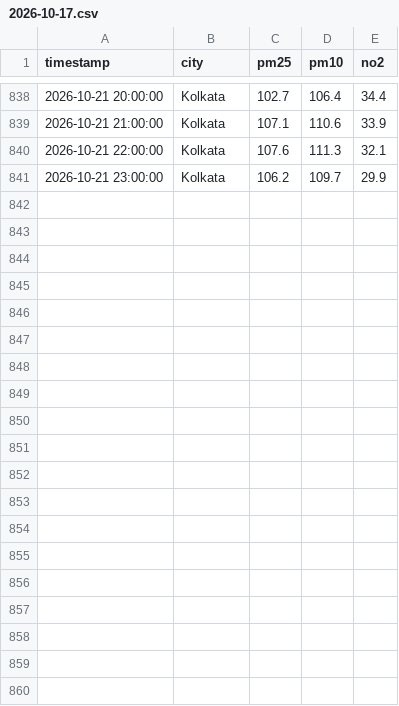
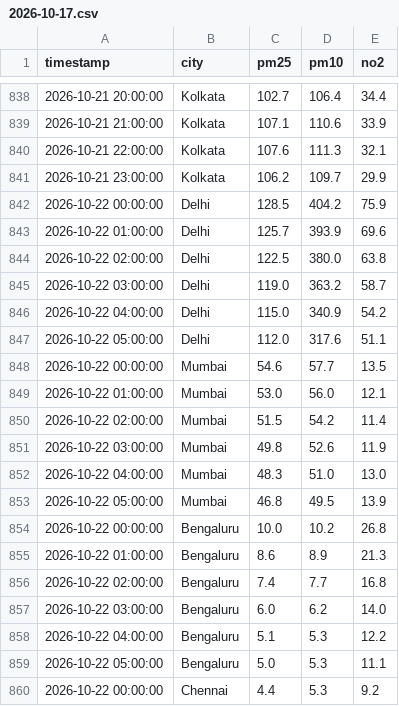
Before and after one commit to Ashu07017/airCAST, a CSV file: data/raw/2026-10-17.csv, drawn as a sheet; only a part is shown, gaps mark what is left out; the diff covers the shown part only; the diff names each change by its address in the sheet, - before the commit and + after, or states it on an @@ line.

```diff
--- a/data/raw/2026-10-17.csv
+++ b/data/raw/2026-10-17.csv
+row 842: 2026-10-22 00:00:00 | Delhi | 128.5 | 404.2 | 75.9
+row 843: 2026-10-22 01:00:00 | Delhi | 125.7 | 393.9 | 69.6
+row 844: 2026-10-22 02:00:00 | Delhi | 122.5 | 380.0 | 63.8
+row 845: 2026-10-22 03:00:00 | Delhi | 119.0 | 363.2 | 58.7
+row 846: 2026-10-22 04:00:00 | Delhi | 115.0 | 340.9 | 54.2
+row 847: 2026-10-22 05:00:00 | Delhi | 112.0 | 317.6 | 51.1
+row 848: 2026-10-22 00:00:00 | Mumbai | 54.6 | 57.7 | 13.5
+row 849: 2026-10-22 01:00:00 | Mumbai | 53.0 | 56.0 | 12.1
+row 850: 2026-10-22 02:00:00 | Mumbai | 51.5 | 54.2 | 11.4
+row 851: 2026-10-22 03:00:00 | Mumbai | 49.8 | 52.6 | 11.9
+row 852: 2026-10-22 04:00:00 | Mumbai | 48.3 | 51.0 | 13.0
+row 853: 2026-10-22 05:00:00 | Mumbai | 46.8 | 49.5 | 13.9
+row 854: 2026-10-22 00:00:00 | Bengaluru | 10.0 | 10.2 | 26.8
+row 855: 2026-10-22 01:00:00 | Bengaluru | 8.6 | 8.9 | 21.3
+row 856: 2026-10-22 02:00:00 | Bengaluru | 7.4 | 7.7 | 16.8
+row 857: 2026-10-22 03:00:00 | Bengaluru | 6.0 | 6.2 | 14.0
+row 858: 2026-10-22 04:00:00 | Bengaluru | 5.1 | 5.3 | 12.2
+row 859: 2026-10-22 05:00:00 | Bengaluru | 5.0 | 5.3 | 11.1
+row 860: 2026-10-22 00:00:00 | Chennai | 4.4 | 5.3 | 9.2
```
Also changed, not shown: 11 added rows elsewhere in this file.
